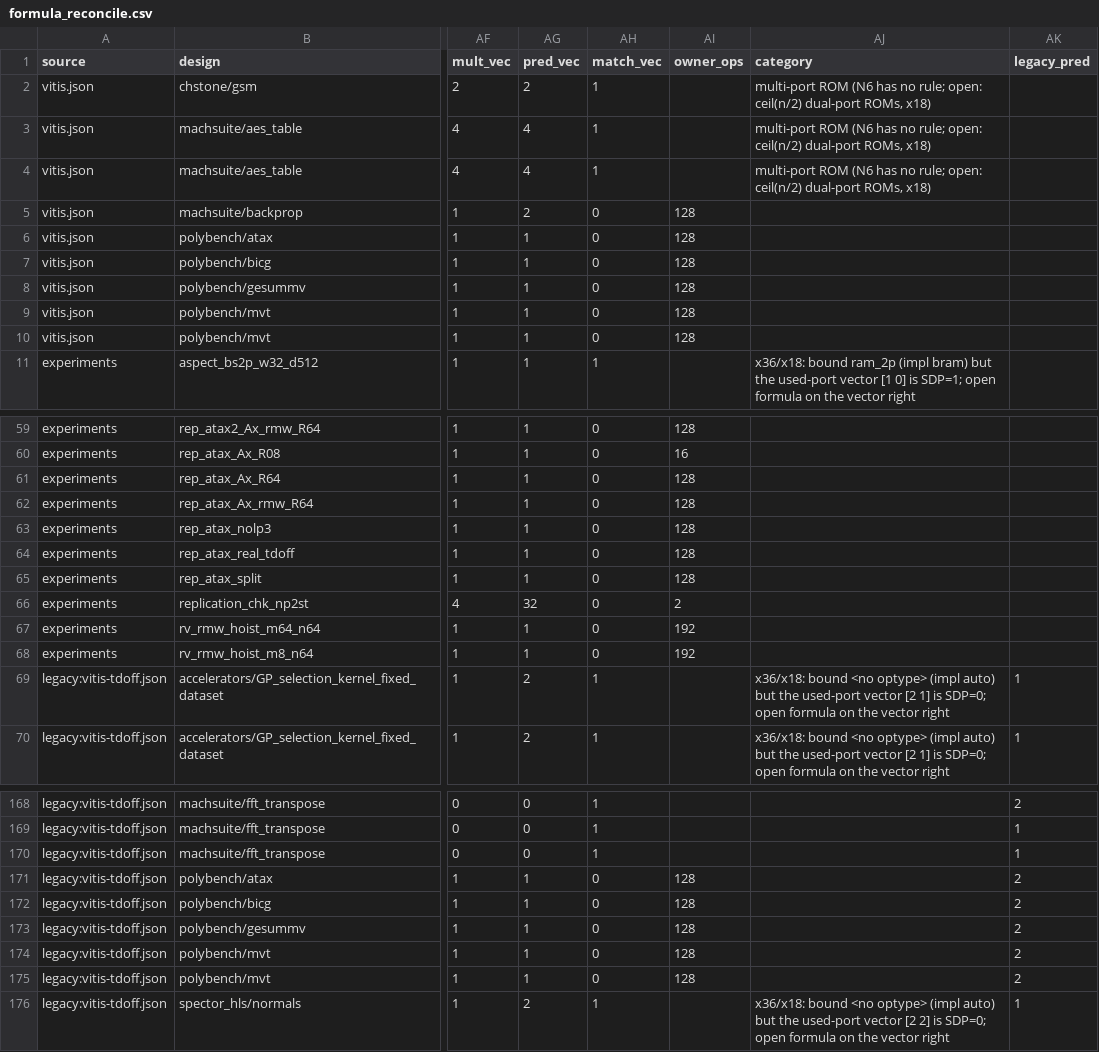
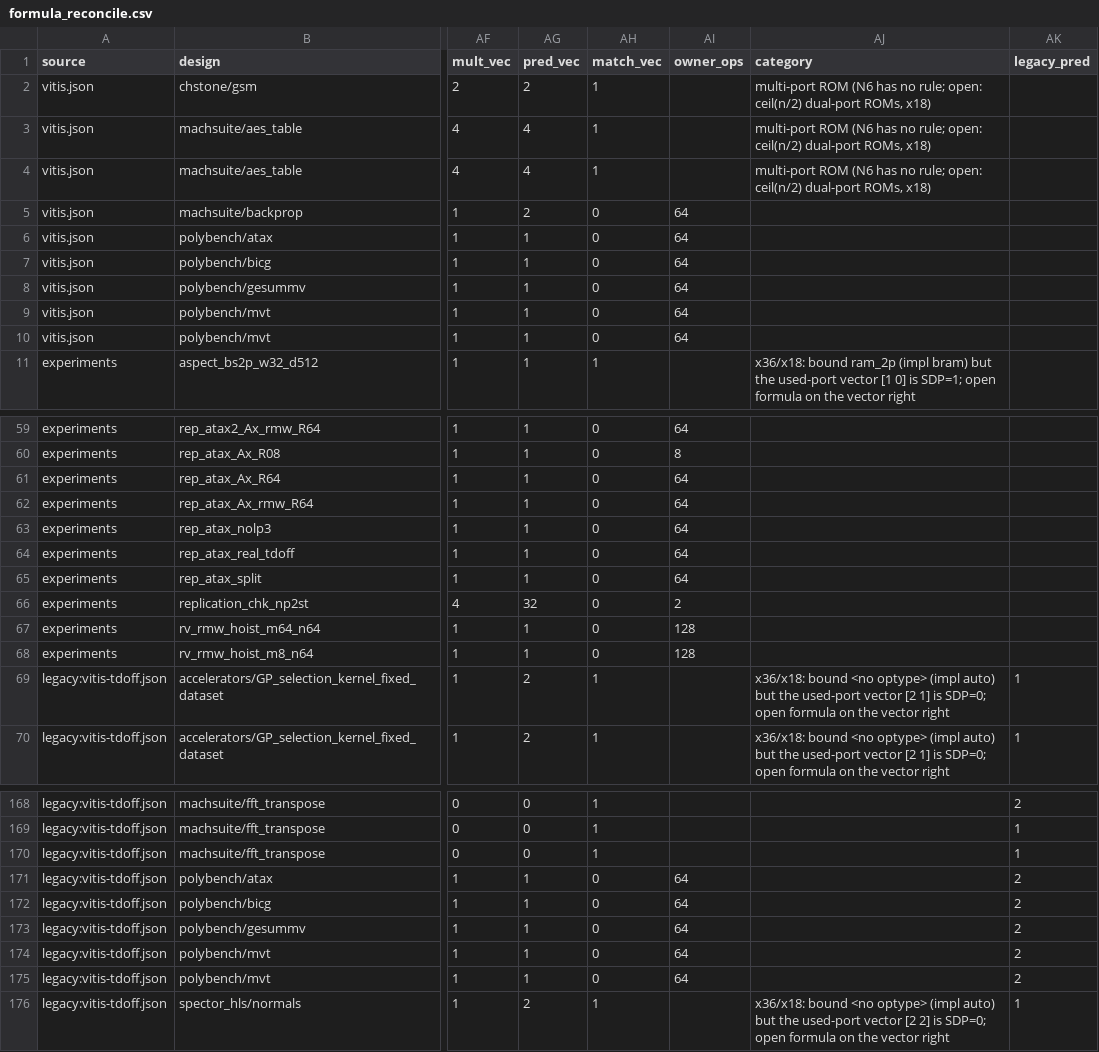
Before and after one commit to akaushikyu/circt, a CSV file: tools/hls-est-validate/results/formula_reconcile.csv, drawn as a sheet; only a part is shown, gaps mark what is left out; the diff covers the shown part only; the diff names each change by its address in the sheet, - before the commit and + after, or states it on an @@ line.

Commit message:
Formula_reconcile: owner_ops counts distinct instructions

```diff
--- a/tools/hls-est-validate/results/formula_reconcile.csv
+++ b/tools/hls-est-validate/results/formula_reconcile.csv
-AI5:AI10 (owner_ops): 128
+AI5:AI10 (owner_ops): 64
-AI59 (owner_ops): 128
+AI59 (owner_ops): 64
-AI60 (owner_ops): 16
+AI60 (owner_ops): 8
-AI61:AI65 (owner_ops): 128
+AI61:AI65 (owner_ops): 64
-AI67:AI68 (owner_ops): 192
+AI67:AI68 (owner_ops): 128
-AI171:AI175 (owner_ops): 128
+AI171:AI175 (owner_ops): 64
```
Also changed, not shown: 25 edited cells elsewhere in this file, 3 other files.
